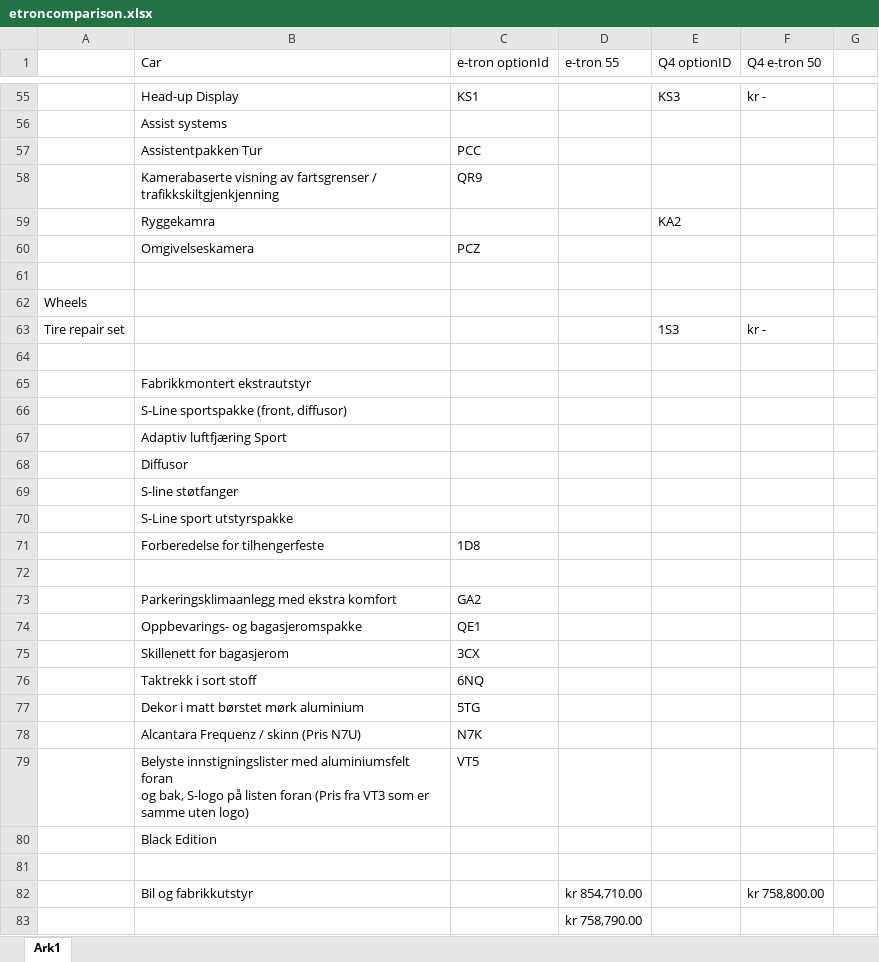
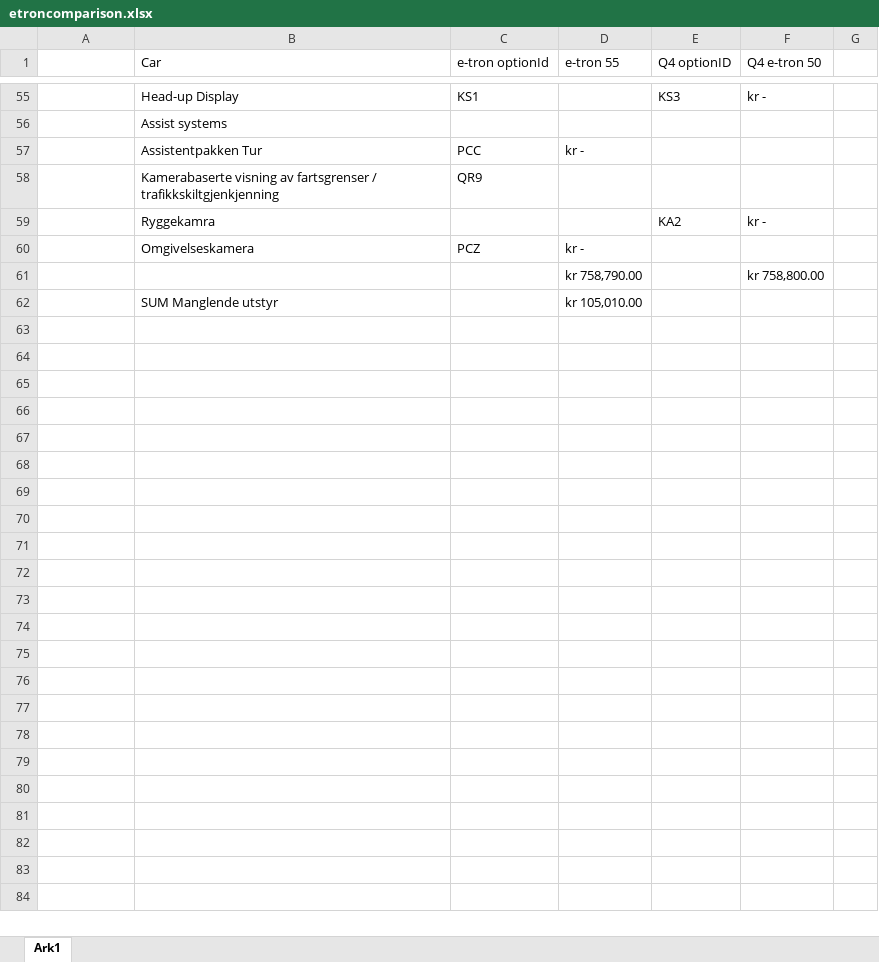
Before and after one commit to electrichasgoneaudi/electrichasgoneaudi.github.io, an Excel workbook: files/etroncomparison.xlsx, sheet Ark1, drawn as a sheet; only a part is shown, gaps mark what is left out; values as stored, in another font and other column widths than the file's, no cell formats; removed rows and columns are numbered as before the commit, all else as after; ↵ is a line break in a cell; the diff covers the shown part only; the diff names each change by its address in the sheet, - before the commit and + after, or states it on an @@ line.

```diff
--- a/files/etroncomparison.xlsx (sheet Ark1)
+++ b/files/etroncomparison.xlsx (sheet Ark1)
-D57 (e-tron 55): (empty)
+D57 (e-tron 55): kr -
-F59 (Q4 e-tron 50): (empty)
+F59 (Q4 e-tron 50): kr -
-D60 (e-tron 55): (empty)
+D60 (e-tron 55): kr -
-row 61: (empty)
+row 61:  |  |  | kr 758,790.00 |  | kr 758,800.00
-row 62: Wheels
-row 63: Tire repair set |  |  |  | 1S3 | kr -
-row 62: (empty)
+row 62:  | SUM Manglende utstyr |  | kr 105,010.00
-row 65:  | Fabrikkmontert ekstrautstyr
-row 66:  | S-Line sportspakke (front, diffusor)
-row 67:  | Adaptiv luftfjæring Sport
-row 68:  | Diffusor
-row 69:  | S-line støtfanger
-row 70:  | S-Line sport utstyrspakke
-row 71:  | Forberedelse for tilhengerfeste | 1D8
-row 72: (empty)
-row 73:  | Parkeringsklimaanlegg med ekstra komfort | GA2
-row 74:  | Oppbevarings- og bagasjeromspakke | QE1
-row 75:  | Skillenett for bagasjerom | 3CX
-row 76:  | Taktrekk i sort stoff | 6NQ
-row 77:  | Dekor i matt børstet mørk aluminium | 5TG
-row 78:  | Alcantara Frequenz / skinn (Pris N7U) | N7K
-row 79:  | Belyste innstigningslister med aluminiumsfelt foran ↵ og bak, S-logo på listen foran (Pris fra VT3 som er samme uten logo) | VT5
-row 80:  | Black Edition
-row 81: (empty)
-row 82:  | Bil og fabrikkutstyr |  | kr 854,710.00 |  | kr 758,800.00
-row 83:  |  |  | kr 758,790.00
```
Also changed, not shown: 1 added row, 1 removed row and 1 edited cell elsewhere in this sheet, cell formats, 5 other files.
